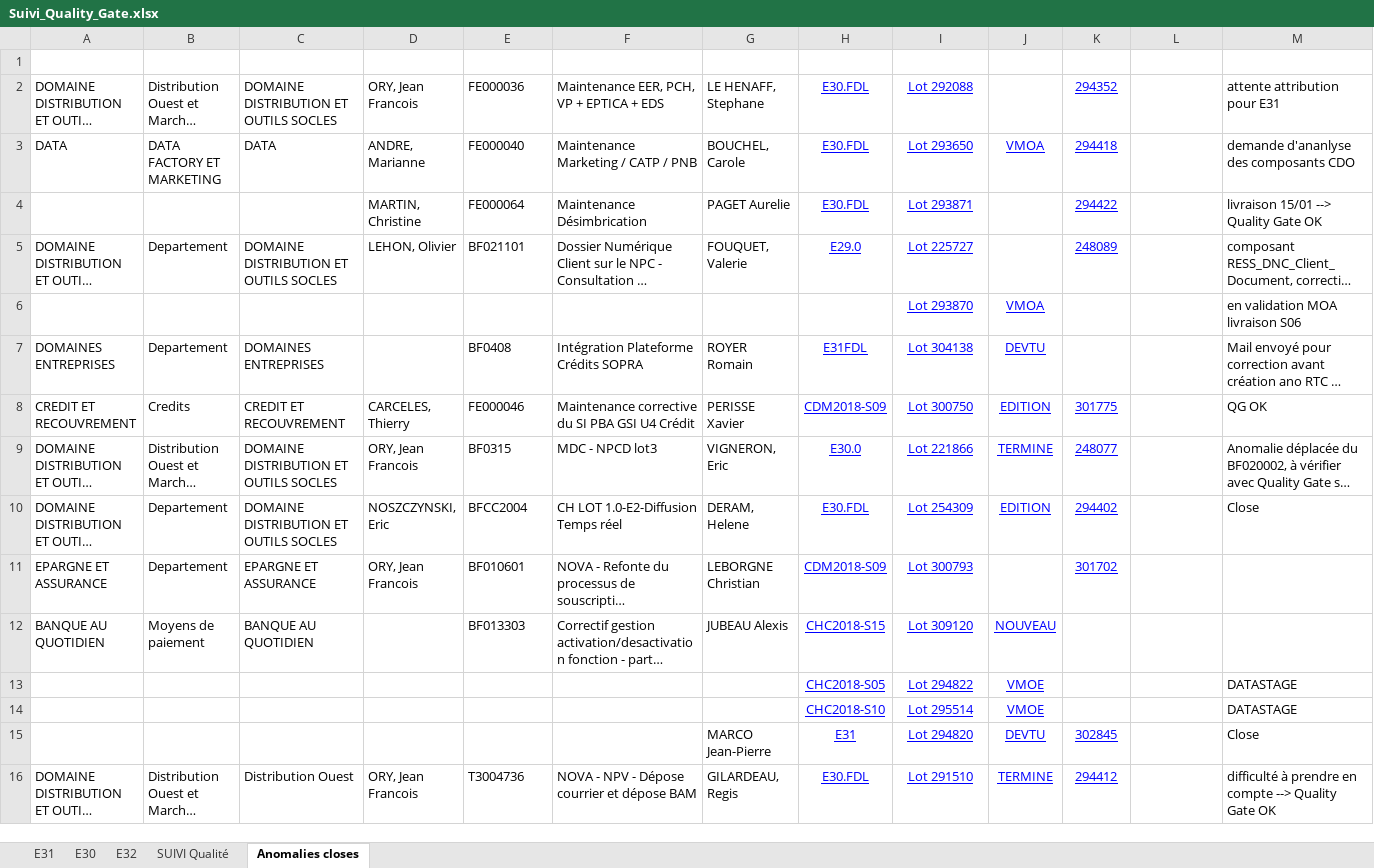
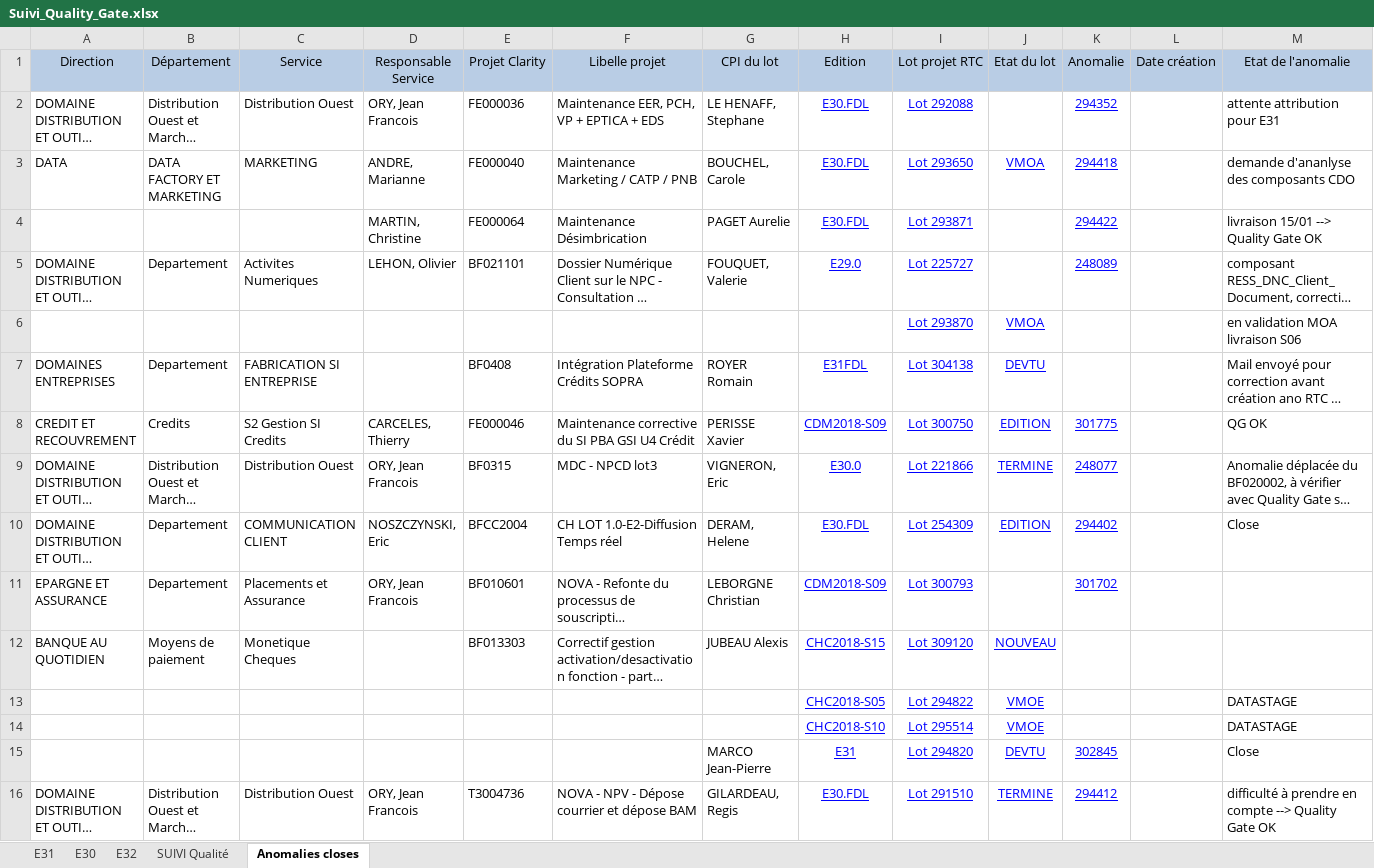
Before and after one commit to Tiggytamal/Romain, an Excel workbook: SonarLysaFX/Suivi_Quality_Gate.xlsx, sheet Anomalies closes, drawn as a sheet; only a part is shown; long unchanged cells end in …; values as stored, in another font and other column widths than the file's, no borders; rows hold the shown columns only; the diff covers the shown part only; the diff names each change by its address in the sheet, - before the commit and + after, or states it on an @@ line.

```diff
--- a/SonarLysaFX/Suivi_Quality_Gate.xlsx (sheet Anomalies closes)
+++ b/SonarLysaFX/Suivi_Quality_Gate.xlsx (sheet Anomalies closes)
-row 1: (empty)
+row 1: Direction | Département | Service | Responsable Service | Projet Clarity | Libelle projet | CPI du lot | Edition | Lot projet RTC | Etat du lot | Anomalie | Date création | Etat de l'anomalie
-A1:M1 fill: none
+A1:M1 fill: #B9CDE5
-C2 (Service): DOMAINE DISTRIBUTION ET OUTILS SOCLES
+C2 (Service): Distribution Ouest
-C3 (Service): DATA
+C3 (Service): MARKETING
-C5 (Service): DOMAINE DISTRIBUTION ET OUTILS SOCLES
+C5 (Service): Activites Numeriques
-C7 (Service): DOMAINES ENTREPRISES
+C7 (Service): FABRICATION SI ENTREPRISE
-C8 (Service): CREDIT ET RECOUVREMENT
+C8 (Service): S2 Gestion SI Credits
-C9 (Service): DOMAINE DISTRIBUTION ET OUTILS SOCLES
+C9 (Service): Distribution Ouest
-C10 (Service): DOMAINE DISTRIBUTION ET OUTILS SOCLES
+C10 (Service): COMMUNICATION CLIENT
-C11 (Service): EPARGNE ET ASSURANCE
+C11 (Service): Placements et Assurance
-C12 (Service): BANQUE AU QUOTIDIEN
+C12 (Service): Monetique Cheques
```
Also changed, not shown: 22 edited cells and cell formats elsewhere in this sheet, sheet SUIVI Qualité, sheet E31, sheet E30, SonarLysaFX/Suivi_Quality_Gate - DataStage.xlsx, 6 other files.
